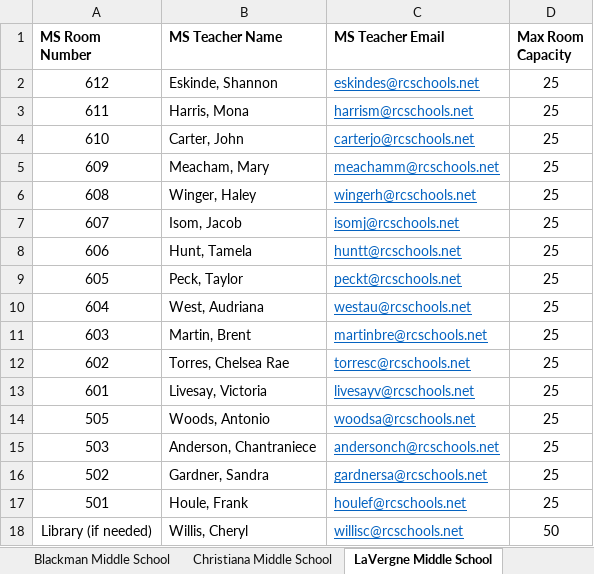
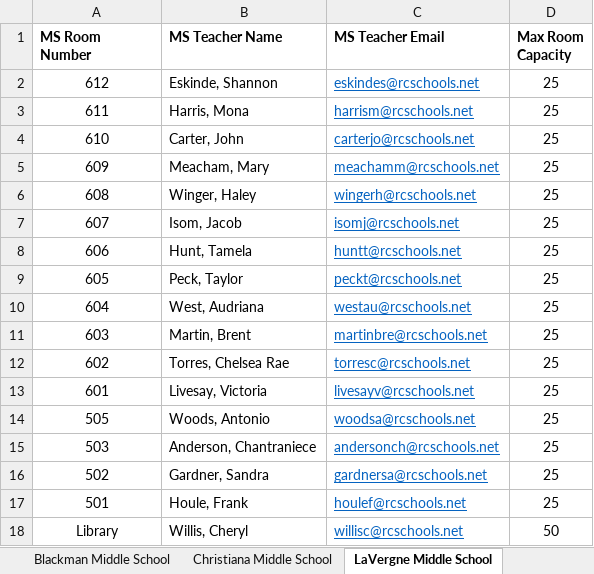
Before and after one commit to AlexMurphy-MTSU/YouScience, an Excel workbook: Deliverables/planning.xlsx, sheet LaVergne Middle School, drawn as a sheet; values as stored, in another font and other column widths than the file's, no borders; the diff names each change by its address in the sheet, - before the commit and + after, or states it on an @@ line.

```diff
--- a/Deliverables/planning.xlsx (sheet LaVergne Middle School)
+++ b/Deliverables/planning.xlsx (sheet LaVergne Middle School)
-A18 (MS Room Number): Library (if needed)
+A18 (MS Room Number): Library
```
Also changed, not shown: sheet Christiana Middle School, sheet Siegel Middle School, sheet Rocky Fork Middle School, sheet Smyrna Middle School, direct_join_prepared.xlsx, 9 other files.
